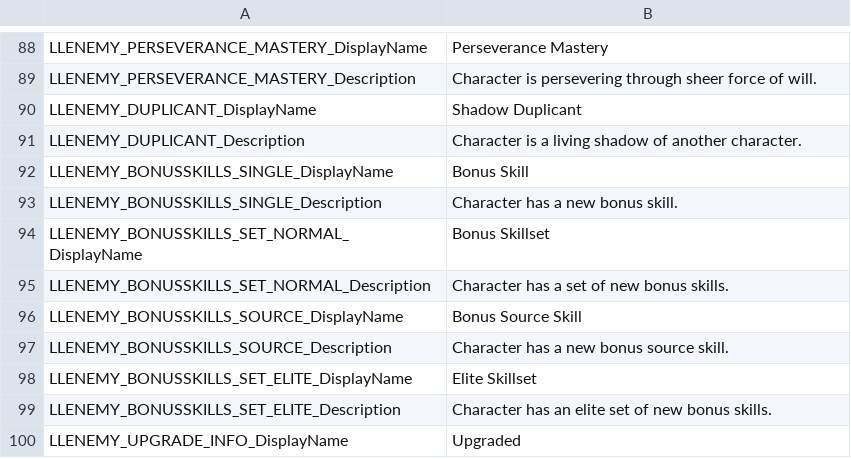
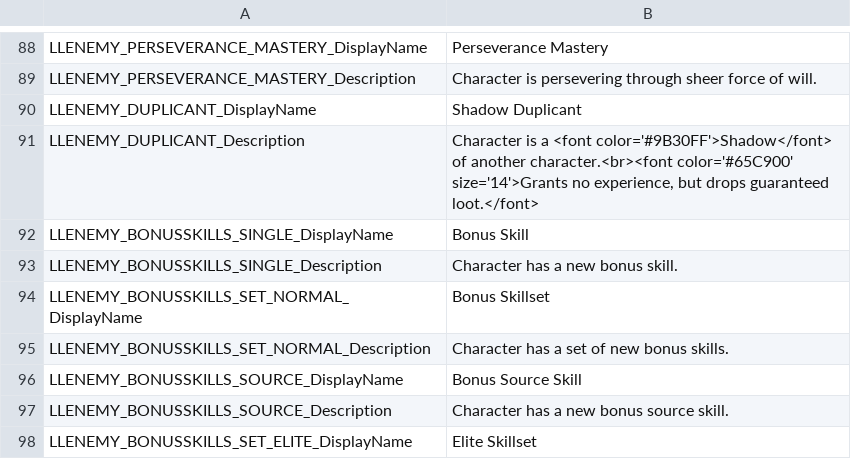
Before and after one commit to LaughingLeader-DOS2-Mods/EnemyUpgradeOverhaul, a TSV file: LocalKeys/LLENEMY_Statuses.tsv, drawn as a sheet; only a part is shown, gaps mark what is left out; the shorter side is filled out with more unchanged rows.

Commit message:
Tweaked params again, store if a character is a duplicant in upgrade info

```diff
--- a/LocalKeys/LLENEMY_Statuses.tsv
+++ b/LocalKeys/LLENEMY_Statuses.tsv
@@ -90,3 +90,3 @@ LLENEMY_PERSEVERANCE_MASTERY_Description	Character is persevering through sheer
 LLENEMY_DUPLICANT_DisplayName	Shadow Duplicant
-LLENEMY_DUPLICANT_Description	Character is a living shadow of another character.
+LLENEMY_DUPLICANT_Description	Character is a <font color='#9B30FF'>Shadow</font> of another character.<br><font color='#65C900' size='14'>Grants no experience, but drops guaranteed loot.</font>
 LLENEMY_BONUSSKILLS_SINGLE_DisplayName	Bonus Skill
```
Also changed, not shown: 3 other files.
